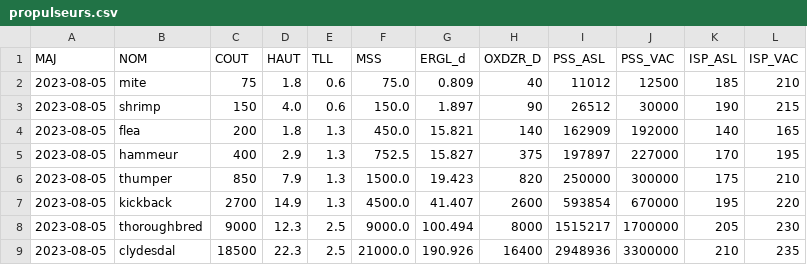
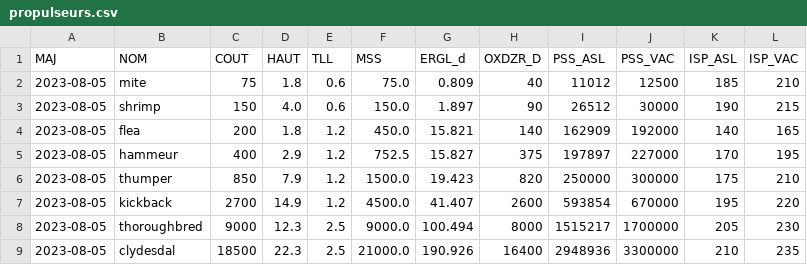
Before and after one commit to WyloW2RicardO/KSP, a CSV file: version-2/donnes/propulseurs.csv, drawn as a sheet.

```diff
--- a/version-2/donnes/propulseurs.csv
+++ b/version-2/donnes/propulseurs.csv
@@ -3,6 +3,6 @@ MAJ,NOM,COUT,HAUT,TLL,MSS,ERGL_d,OXDZR_D,PSS_ASL,PSS_VAC,ISP_ASL,ISP_VAC
 2023-08-05,shrimp,150,4.0,0.6,150.0,1.897,90,26512,30000,190,215
-2023-08-05,flea,200,1.8,1.3,450.0,15.821,140,162909,192000,140,165
-2023-08-05,hammeur,400,2.9,1.3,752.5,15.827,375,197897,227000,170,195
-2023-08-05,thumper,850,7.9,1.3,1500.0,19.423,820,250000,300000,175,210
-2023-08-05,kickback,2700,14.9,1.3,4500.0,41.407,2600,593854,670000,195,220
+2023-08-05,flea,200,1.8,1.2,450.0,15.821,140,162909,192000,140,165
+2023-08-05,hammeur,400,2.9,1.2,752.5,15.827,375,197897,227000,170,195
+2023-08-05,thumper,850,7.9,1.2,1500.0,19.423,820,250000,300000,175,210
+2023-08-05,kickback,2700,14.9,1.2,4500.0,41.407,2600,593854,670000,195,220
 2023-08-05,thoroughbred,9000,12.3,2.5,9000.0,100.494,8000,1515217,1700000,205,230
```
Also changed, not shown: 2 other files.
